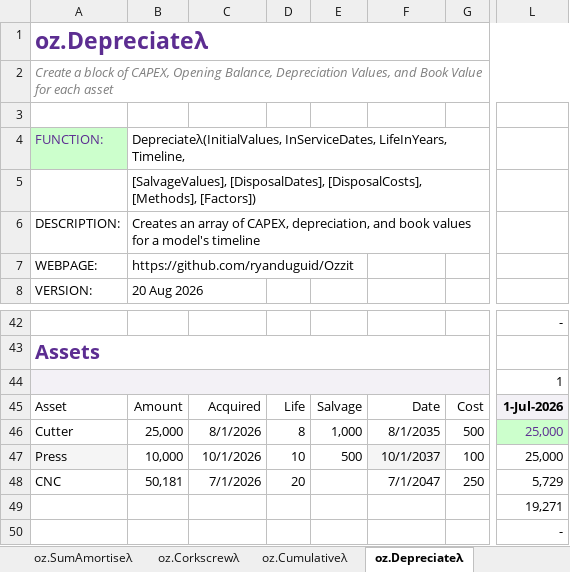
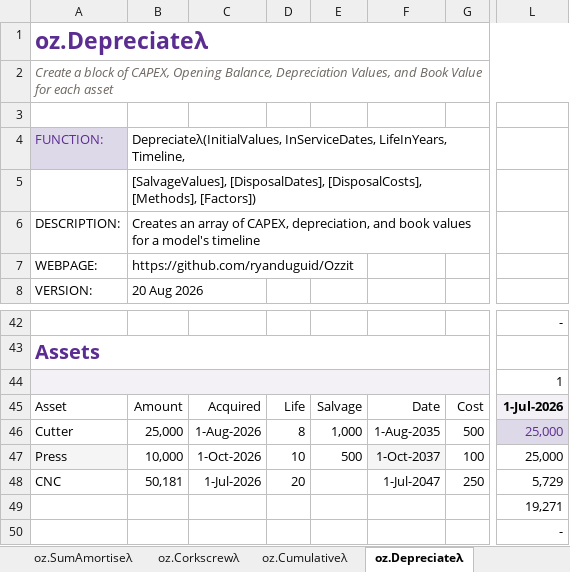
Before and after one commit to ryanduguid/Ozzit, an Excel workbook: ozzit.xlsx, sheet oz.Depreciateλ, drawn as a sheet; only a part is shown, gaps mark what is left out; values as stored, in another font and other column widths than the file's, no borders; charts and pictures and table styles not drawn; the diff names each change by its address in the sheet, - before the commit and + after, or states it on an @@ line.

```diff
--- a/ozzit.xlsx (sheet oz.Depreciateλ)
+++ b/ozzit.xlsx (sheet oz.Depreciateλ)
-A2 text colour: #808080
+A2 text colour: #6E6862
-A4 fill: #CCFFCC
+A4 fill: #DED9E8
-C46: 8/1/2026
+C46: 1-Aug-2026
-F46: 8/1/2035
+F46: 1-Aug-2035
-L46 fill: #CCFFCC
+L46 fill: #DED9E8
-C47: 10/1/2026
+C47: 1-Oct-2026
-F47: 10/1/2037
+F47: 1-Oct-2037
-C48: 7/1/2026
+C48: 1-Jul-2026
-F48: 7/1/2047
+F48: 1-Jul-2047
```
Also changed, not shown: sheet oz.ScheduleRatesλ, sheet oz.SumContains, sheet oz.SumDepreciateλ, sheet oz.LabelDepreciateλ, sheet oz.CountCλ, sheet oz.RangeToDAEλ, 41 more sheets, 4 other files.
